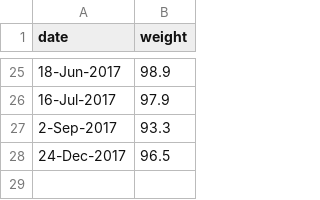
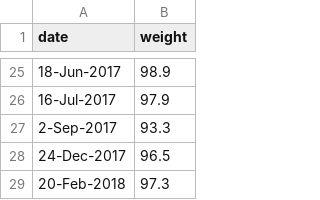
Before and after one commit to tofguerrier/tofguerrier.github.io, a CSV file: data/weight.csv, drawn as a sheet; only a part is shown, gaps mark what is left out; the diff names each change by its address in the sheet, - before the commit and + after, or states it on an @@ line.

```diff
--- a/data/weight.csv
+++ b/data/weight.csv
+row 29: 20-Feb-2018 | 97.3
```
Also changed, not shown: 5 other files.
